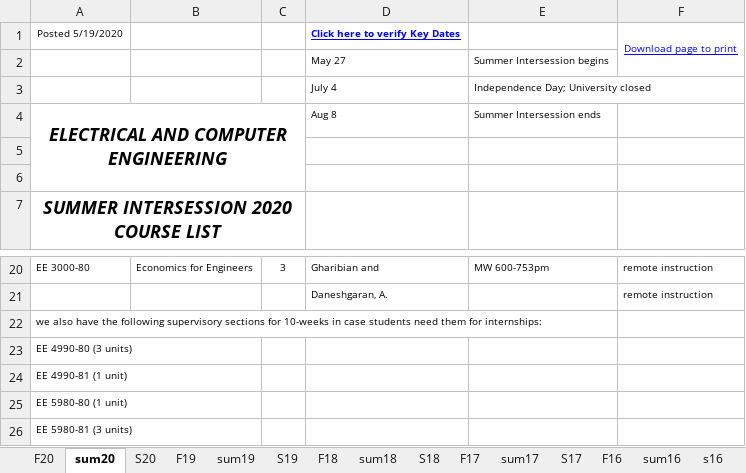
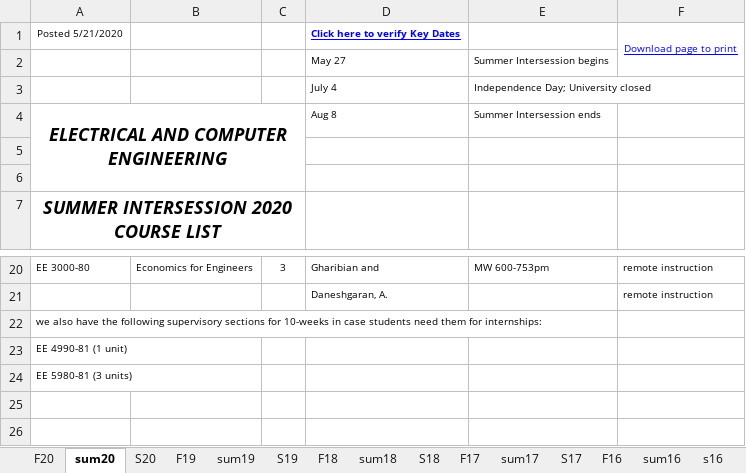
Before and after one commit to cslaee/cslaee.github.io, an Excel workbook: schedule/semester/schedule.xlsx, sheet sum20, drawn as a sheet; only a part is shown, gaps mark what is left out; values as stored, in another font and other column widths than the file's, no borders; the diff names each change by its address in the sheet, - before the commit and + after, or states it on an @@ line.

Commit message:
Schedule Update

```diff
--- a/schedule/semester/schedule.xlsx (sheet sum20)
+++ b/schedule/semester/schedule.xlsx (sheet sum20)
-A1: Posted 5/19/2020
+A1: Posted 5/21/2020
-row 23: EE 4990-80 (3 units)
-row 25: EE 5980-80 (1 unit)
```
Also changed, not shown: 2 other files.
